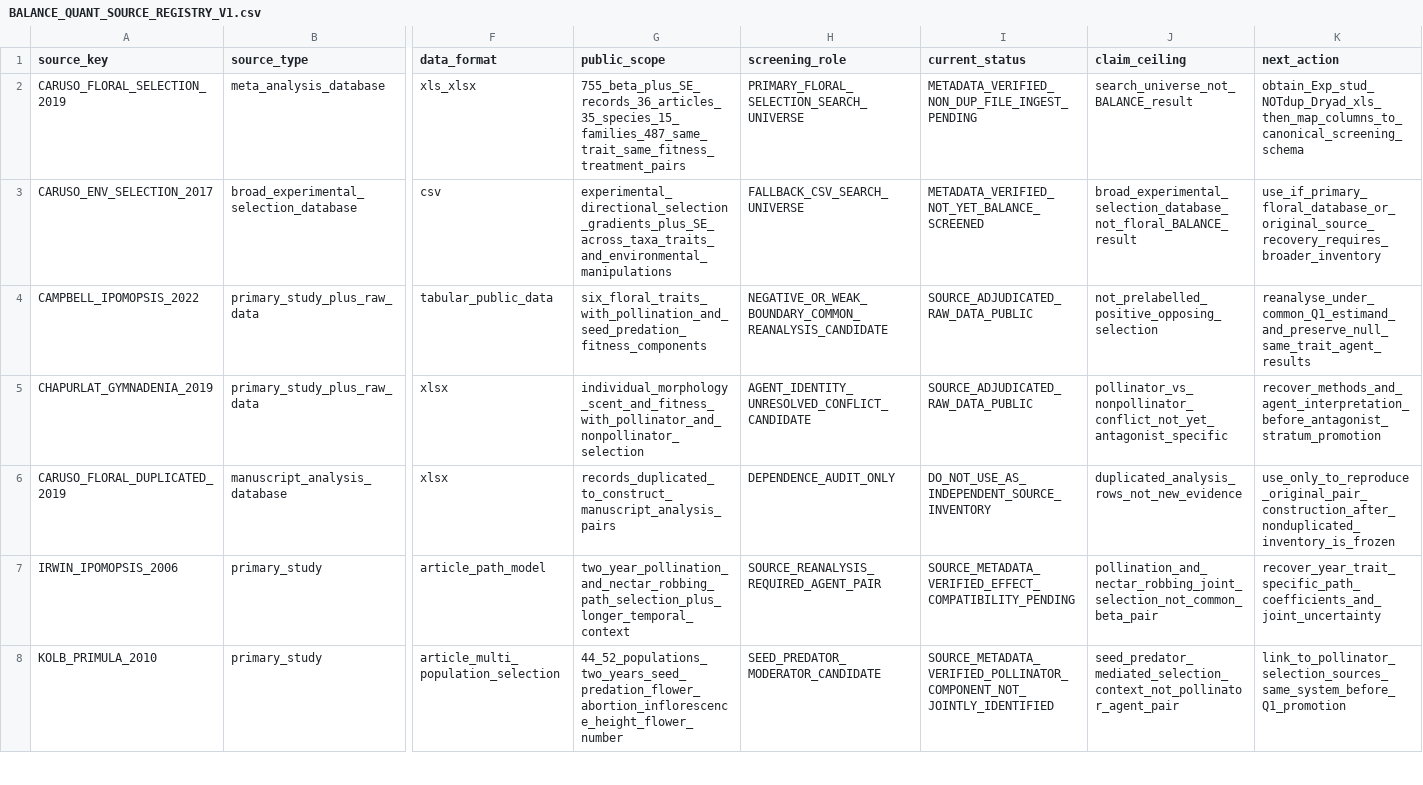
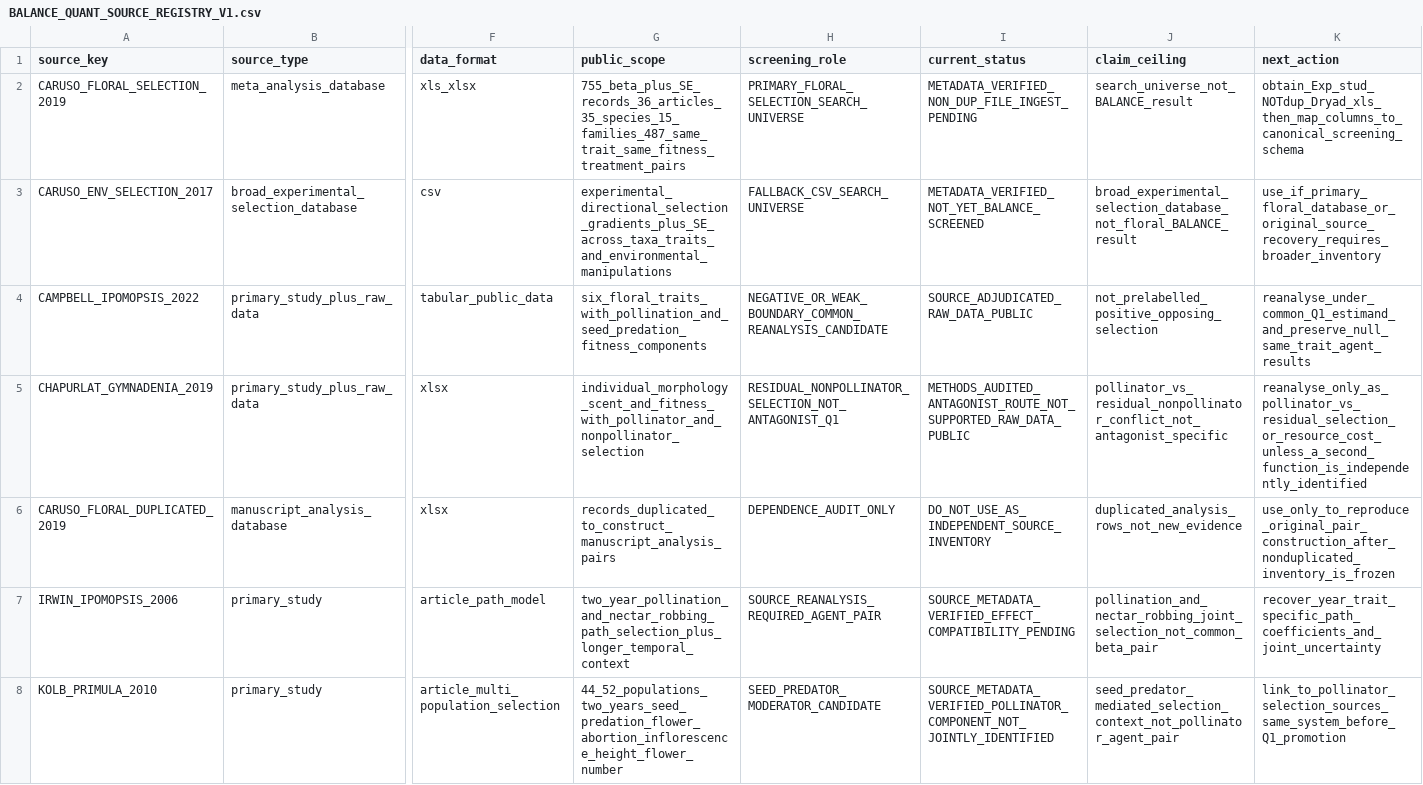
Before and after one commit to zuizui0223/balance, a CSV file: data/BALANCE_QUANT_SOURCE_REGISTRY_V1.csv, drawn as a sheet; only a part is shown, gaps mark what is left out; the diff names each change by its address in the sheet, - before the commit and + after, or states it on an @@ line.

Commit message:
Resolve Gymnadenia nonpollinator agent audit

```diff
--- a/data/BALANCE_QUANT_SOURCE_REGISTRY_V1.csv
+++ b/data/BALANCE_QUANT_SOURCE_REGISTRY_V1.csv
-H5 (screening_role): AGENT_IDENTITY_UNRESOLVED_CONFLICT_CANDIDATE
+H5 (screening_role): RESIDUAL_NONPOLLINATOR_SELECTION_NOT_ANTAGONIST_Q1
-I5 (current_status): SOURCE_ADJUDICATED_RAW_DATA_PUBLIC
+I5 (current_status): METHODS_AUDITED_ANTAGONIST_ROUTE_NOT_SUPPORTED_RAW_DATA_PUBLIC
-J5 (claim_ceiling): pollinator_vs_nonpollinator_conflict_not_yet_antagonist_specific
+J5 (claim_ceiling): pollinator_vs_residual_nonpollinator_conflict_not_antagonist_specific
-K5 (next_action): recover_methods_and_agent_interpretation_before_antagonist_stratum_promotion
+K5 (next_action): reanalyse_only_as_pollinator_vs_residual_selection_or_resource_cost_unless_a_second_function_is_independently_identified
```
